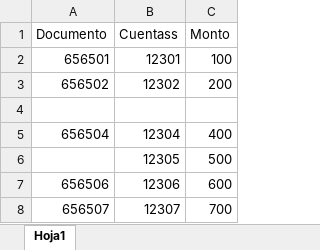
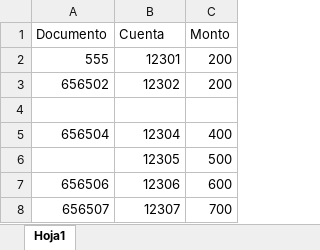
Before and after one commit to ivantrujillo79/conciliacionbancaria, an Excel workbook: Conciliacion/App_Web/Sitio Conicliacion 07-07-2017/SitioConciliacion/ControlesUsuario/CargaManualExcelCyC/Excel/Libro1.xlsx, sheet Hoja1, drawn as a sheet; values as stored, in another font and other column widths than the file's, no borders; removed rows and columns are numbered as before the commit, all else as after; the diff names each change by its address in the sheet, - before the commit and + after, or states it on an @@ line.

```diff
--- a/Conciliacion/App_Web/Sitio Conicliacion 07-07-2017/SitioConciliacion/ControlesUsuario/CargaManualExcelCyC/Excel/Libro1.xlsx (sheet Hoja1)
+++ b/Conciliacion/App_Web/Sitio Conicliacion 07-07-2017/SitioConciliacion/ControlesUsuario/CargaManualExcelCyC/Excel/Libro1.xlsx (sheet Hoja1)
-B1: Cuentass
+B1: Cuenta
-row 2: 656501 | 12301 | 100
+row 2: 555 | 12301 | 200
```
Also changed, not shown: 7 other files.
